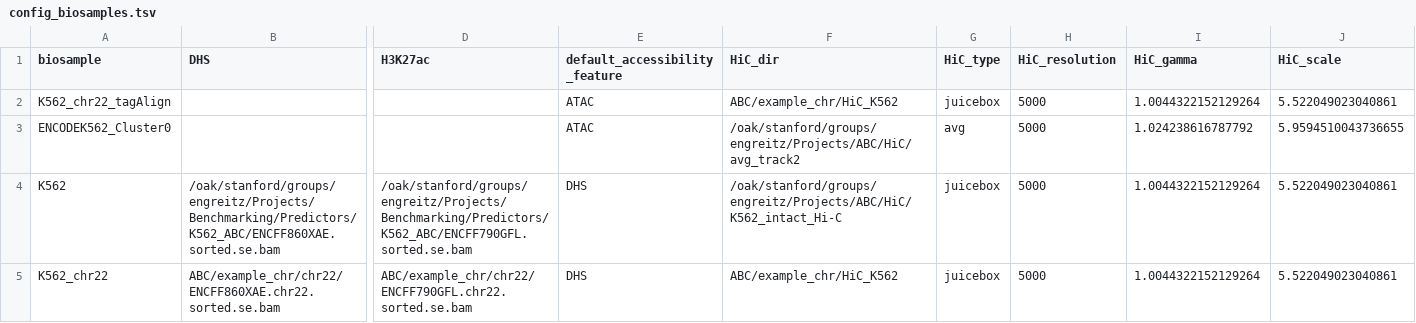
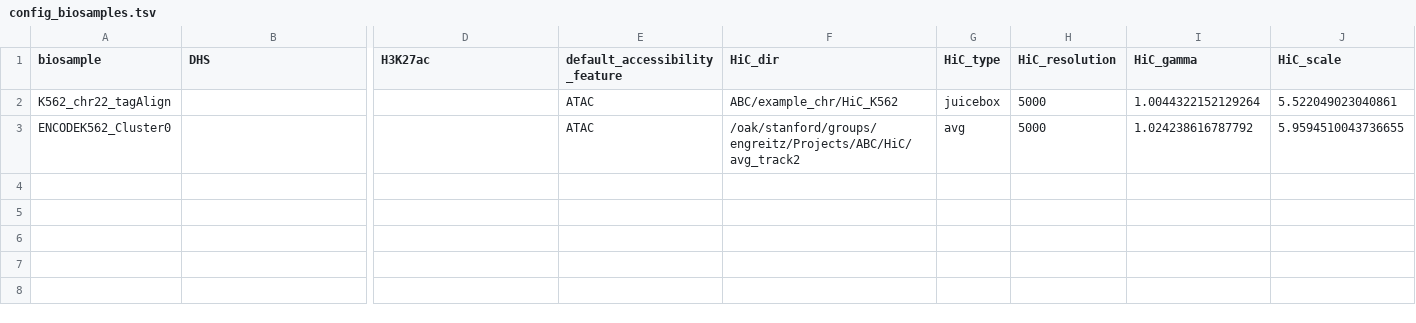
Before and after one commit to EngreitzLab/ENCODE_rE2G, a TSV file: config/config_biosamples.tsv, drawn as a sheet; only a part is shown, gaps mark what is left out; rows hold the shown columns only; the diff names each change by its address in the sheet, - before the commit and + after, or states it on an @@ line.

```diff
--- a/config/config_biosamples.tsv
+++ b/config/config_biosamples.tsv
-row 4: K562 | /oak/stanford/groups/engreitz/Projects/Benchmarking/Predictors/K562_ABC/ENCFF860XAE.sorted.se.bam | /oak/stanford/groups/engreitz/Projects/Benchmarking/Predictors/K562_ABC/ENCFF790GFL.sorted.se.bam | DHS | /oak/stanford/groups/engreitz/Projects/ABC/HiC/K562_intact_Hi-C | juicebox | 5000 | 1.0044322152129264 | 5.522049023040861
-row 5: K562_chr22 | ABC/example_chr/chr22/ENCFF860XAE.chr22.sorted.se.bam | ABC/example_chr/chr22/ENCFF790GFL.chr22.sorted.se.bam | DHS | ABC/example_chr/HiC_K562 | juicebox | 5000 | 1.0044322152129264 | 5.522049023040861
```
Also changed, not shown: 3 other files.
